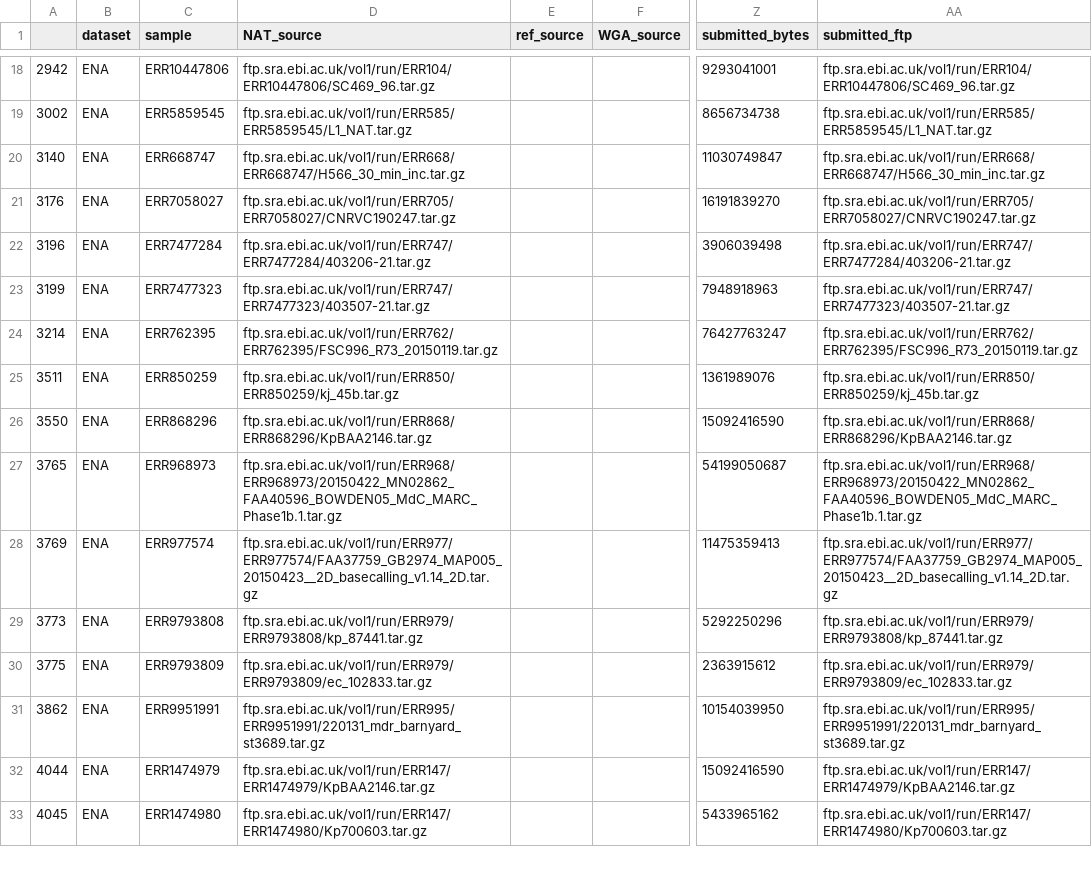
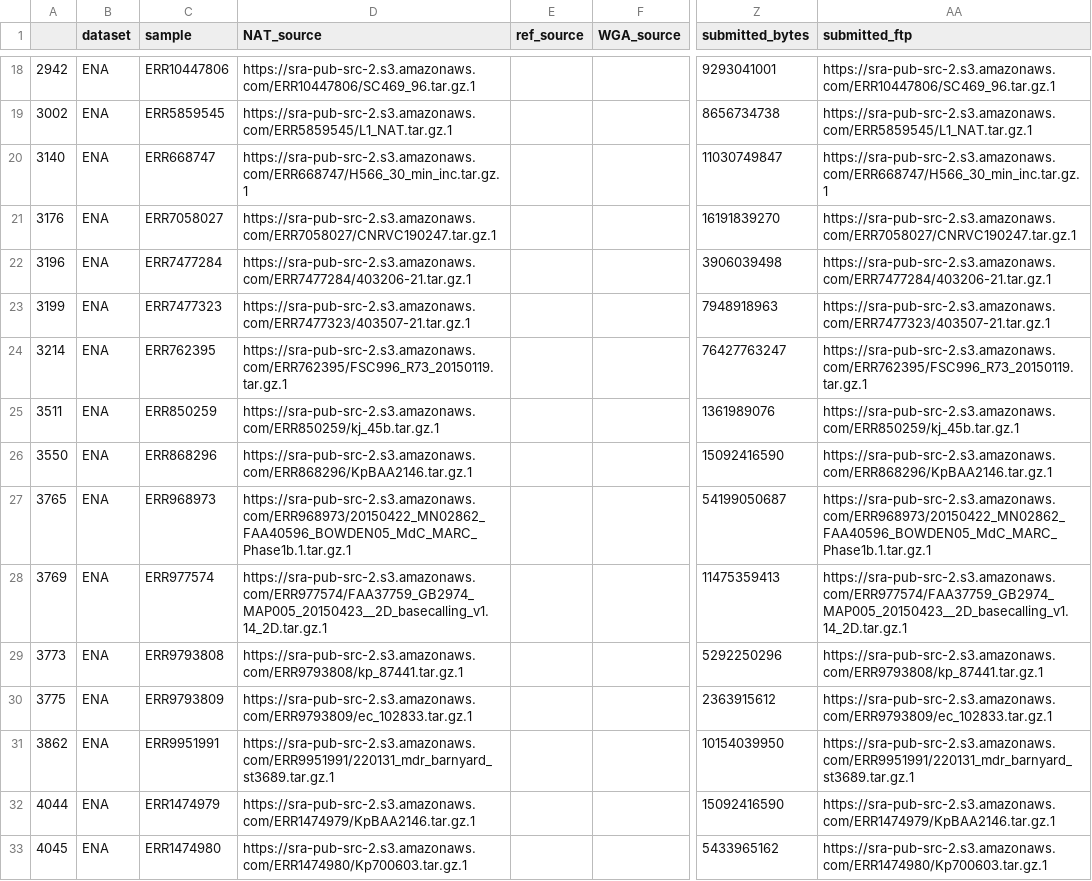
Before and after one commit to MarkusHaak/comos_reproducibility, a CSV file: datasets/ENA_dataset.csv, drawn as a sheet; only a part is shown, gaps mark what is left out; the diff covers the shown part only; the diff names each change by its address in the sheet, - before the commit and + after, or states it on an @@ line.

```diff
--- a/datasets/ENA_dataset.csv
+++ b/datasets/ENA_dataset.csv
-D18 (NAT_source): ftp.sra.ebi.ac.uk/vol1/run/ERR104/ERR10447806/SC469_96.tar.gz
+D18 (NAT_source): https://sra-pub-src-2.s3.amazonaws.com/ERR10447806/SC469_96.tar.gz.1
-AA18 (submitted_ftp): ftp.sra.ebi.ac.uk/vol1/run/ERR104/ERR10447806/SC469_96.tar.gz
+AA18 (submitted_ftp): https://sra-pub-src-2.s3.amazonaws.com/ERR10447806/SC469_96.tar.gz.1
-D19 (NAT_source): ftp.sra.ebi.ac.uk/vol1/run/ERR585/ERR5859545/L1_NAT.tar.gz
+D19 (NAT_source): https://sra-pub-src-2.s3.amazonaws.com/ERR5859545/L1_NAT.tar.gz.1
-AA19 (submitted_ftp): ftp.sra.ebi.ac.uk/vol1/run/ERR585/ERR5859545/L1_NAT.tar.gz
+AA19 (submitted_ftp): https://sra-pub-src-2.s3.amazonaws.com/ERR5859545/L1_NAT.tar.gz.1
-D20 (NAT_source): ftp.sra.ebi.ac.uk/vol1/run/ERR668/ERR668747/H566_30_min_inc.tar.gz
+D20 (NAT_source): https://sra-pub-src-2.s3.amazonaws.com/ERR668747/H566_30_min_inc.tar.gz.1
-AA20 (submitted_ftp): ftp.sra.ebi.ac.uk/vol1/run/ERR668/ERR668747/H566_30_min_inc.tar.gz
+AA20 (submitted_ftp): https://sra-pub-src-2.s3.amazonaws.com/ERR668747/H566_30_min_inc.tar.gz.1
-D21 (NAT_source): ftp.sra.ebi.ac.uk/vol1/run/ERR705/ERR7058027/CNRVC190247.tar.gz
+D21 (NAT_source): https://sra-pub-src-2.s3.amazonaws.com/ERR7058027/CNRVC190247.tar.gz.1
-AA21 (submitted_ftp): ftp.sra.ebi.ac.uk/vol1/run/ERR705/ERR7058027/CNRVC190247.tar.gz
+AA21 (submitted_ftp): https://sra-pub-src-2.s3.amazonaws.com/ERR7058027/CNRVC190247.tar.gz.1
-D22 (NAT_source): ftp.sra.ebi.ac.uk/vol1/run/ERR747/ERR7477284/403206-21.tar.gz
+D22 (NAT_source): https://sra-pub-src-2.s3.amazonaws.com/ERR7477284/403206-21.tar.gz.1
-AA22 (submitted_ftp): ftp.sra.ebi.ac.uk/vol1/run/ERR747/ERR7477284/403206-21.tar.gz
+AA22 (submitted_ftp): https://sra-pub-src-2.s3.amazonaws.com/ERR7477284/403206-21.tar.gz.1
-D23 (NAT_source): ftp.sra.ebi.ac.uk/vol1/run/ERR747/ERR7477323/403507-21.tar.gz
+D23 (NAT_source): https://sra-pub-src-2.s3.amazonaws.com/ERR7477323/403507-21.tar.gz.1
-AA23 (submitted_ftp): ftp.sra.ebi.ac.uk/vol1/run/ERR747/ERR7477323/403507-21.tar.gz
+AA23 (submitted_ftp): https://sra-pub-src-2.s3.amazonaws.com/ERR7477323/403507-21.tar.gz.1
-D24 (NAT_source): ftp.sra.ebi.ac.uk/vol1/run/ERR762/ERR762395/FSC996_R73_20150119.tar.gz
+D24 (NAT_source): https://sra-pub-src-2.s3.amazonaws.com/ERR762395/FSC996_R73_20150119.tar.gz.1
-AA24 (submitted_ftp): ftp.sra.ebi.ac.uk/vol1/run/ERR762/ERR762395/FSC996_R73_20150119.tar.gz
+AA24 (submitted_ftp): https://sra-pub-src-2.s3.amazonaws.com/ERR762395/FSC996_R73_20150119.tar.gz.1
-D25 (NAT_source): ftp.sra.ebi.ac.uk/vol1/run/ERR850/ERR850259/kj_45b.tar.gz
+D25 (NAT_source): https://sra-pub-src-2.s3.amazonaws.com/ERR850259/kj_45b.tar.gz.1
-AA25 (submitted_ftp): ftp.sra.ebi.ac.uk/vol1/run/ERR850/ERR850259/kj_45b.tar.gz
+AA25 (submitted_ftp): https://sra-pub-src-2.s3.amazonaws.com/ERR850259/kj_45b.tar.gz.1
-D26 (NAT_source): ftp.sra.ebi.ac.uk/vol1/run/ERR868/ERR868296/KpBAA2146.tar.gz
+D26 (NAT_source): https://sra-pub-src-2.s3.amazonaws.com/ERR868296/KpBAA2146.tar.gz.1
-AA26 (submitted_ftp): ftp.sra.ebi.ac.uk/vol1/run/ERR868/ERR868296/KpBAA2146.tar.gz
+AA26 (submitted_ftp): https://sra-pub-src-2.s3.amazonaws.com/ERR868296/KpBAA2146.tar.gz.1
-D27 (NAT_source): ftp.sra.ebi.ac.uk/vol1/run/ERR968/ERR968973/20150422_MN02862_FAA40596_BOWDEN05_MdC_MARC_Phase1b.1.tar.gz
+D27 (NAT_source): https://sra-pub-src-2.s3.amazonaws.com/ERR968973/20150422_MN02862_FAA40596_BOWDEN05_MdC_MARC_Phase1b.1.tar.gz.1
-AA27 (submitted_ftp): ftp.sra.ebi.ac.uk/vol1/run/ERR968/ERR968973/20150422_MN02862_FAA40596_BOWDEN05_MdC_MARC_Phase1b.1.tar.gz
+AA27 (submitted_ftp): https://sra-pub-src-2.s3.amazonaws.com/ERR968973/20150422_MN02862_FAA40596_BOWDEN05_MdC_MARC_Phase1b.1.tar.gz.1
-D28 (NAT_source): ftp.sra.ebi.ac.uk/vol1/run/ERR977/ERR977574/FAA37759_GB2974_MAP005_20150423__2D_basecalling_v1.14_2D.tar.gz
+D28 (NAT_source): https://sra-pub-src-2.s3.amazonaws.com/ERR977574/FAA37759_GB2974_MAP005_20150423__2D_basecalling_v1.14_2D.tar.gz.1
-AA28 (submitted_ftp): ftp.sra.ebi.ac.uk/vol1/run/ERR977/ERR977574/FAA37759_GB2974_MAP005_20150423__2D_basecalling_v1.14_2D.tar.gz
+AA28 (submitted_ftp): https://sra-pub-src-2.s3.amazonaws.com/ERR977574/FAA37759_GB2974_MAP005_20150423__2D_basecalling_v1.14_2D.tar.gz.1
-D29 (NAT_source): ftp.sra.ebi.ac.uk/vol1/run/ERR979/ERR9793808/kp_87441.tar.gz
+D29 (NAT_source): https://sra-pub-src-2.s3.amazonaws.com/ERR9793808/kp_87441.tar.gz.1
-AA29 (submitted_ftp): ftp.sra.ebi.ac.uk/vol1/run/ERR979/ERR9793808/kp_87441.tar.gz
+AA29 (submitted_ftp): https://sra-pub-src-2.s3.amazonaws.com/ERR9793808/kp_87441.tar.gz.1
-D30 (NAT_source): ftp.sra.ebi.ac.uk/vol1/run/ERR979/ERR9793809/ec_102833.tar.gz
+D30 (NAT_source): https://sra-pub-src-2.s3.amazonaws.com/ERR9793809/ec_102833.tar.gz.1
-AA30 (submitted_ftp): ftp.sra.ebi.ac.uk/vol1/run/ERR979/ERR9793809/ec_102833.tar.gz
+AA30 (submitted_ftp): https://sra-pub-src-2.s3.amazonaws.com/ERR9793809/ec_102833.tar.gz.1
-D31 (NAT_source): ftp.sra.ebi.ac.uk/vol1/run/ERR995/ERR9951991/220131_mdr_barnyard_st3689.tar.gz
+D31 (NAT_source): https://sra-pub-src-2.s3.amazonaws.com/ERR9951991/220131_mdr_barnyard_st3689.tar.gz.1
-AA31 (submitted_ftp): ftp.sra.ebi.ac.uk/vol1/run/ERR995/ERR9951991/220131_mdr_barnyard_st3689.tar.gz
+AA31 (submitted_ftp): https://sra-pub-src-2.s3.amazonaws.com/ERR9951991/220131_mdr_barnyard_st3689.tar.gz.1
-D32 (NAT_source): ftp.sra.ebi.ac.uk/vol1/run/ERR147/ERR1474979/KpBAA2146.tar.gz
+D32 (NAT_source): https://sra-pub-src-2.s3.amazonaws.com/ERR1474979/KpBAA2146.tar.gz.1
-AA32 (submitted_ftp): ftp.sra.ebi.ac.uk/vol1/run/ERR147/ERR1474979/KpBAA2146.tar.gz
+AA32 (submitted_ftp): https://sra-pub-src-2.s3.amazonaws.com/ERR1474979/KpBAA2146.tar.gz.1
-D33 (NAT_source): ftp.sra.ebi.ac.uk/vol1/run/ERR147/ERR1474980/Kp700603.tar.gz
+D33 (NAT_source): https://sra-pub-src-2.s3.amazonaws.com/ERR1474980/Kp700603.tar.gz.1
-AA33 (submitted_ftp): ftp.sra.ebi.ac.uk/vol1/run/ERR147/ERR1474980/Kp700603.tar.gz
+AA33 (submitted_ftp): https://sra-pub-src-2.s3.amazonaws.com/ERR1474980/Kp700603.tar.gz.1
```
Also changed, not shown: 168 edited cells elsewhere in this file, datasets/Sanderson_dataset.csv, 1 other file.
